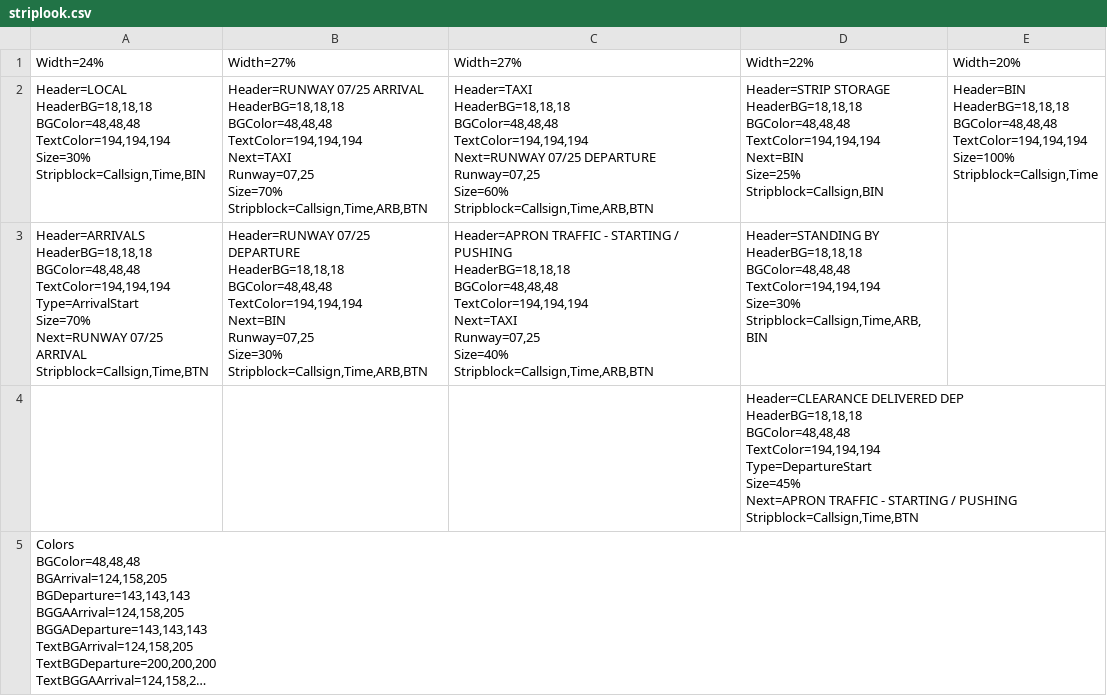
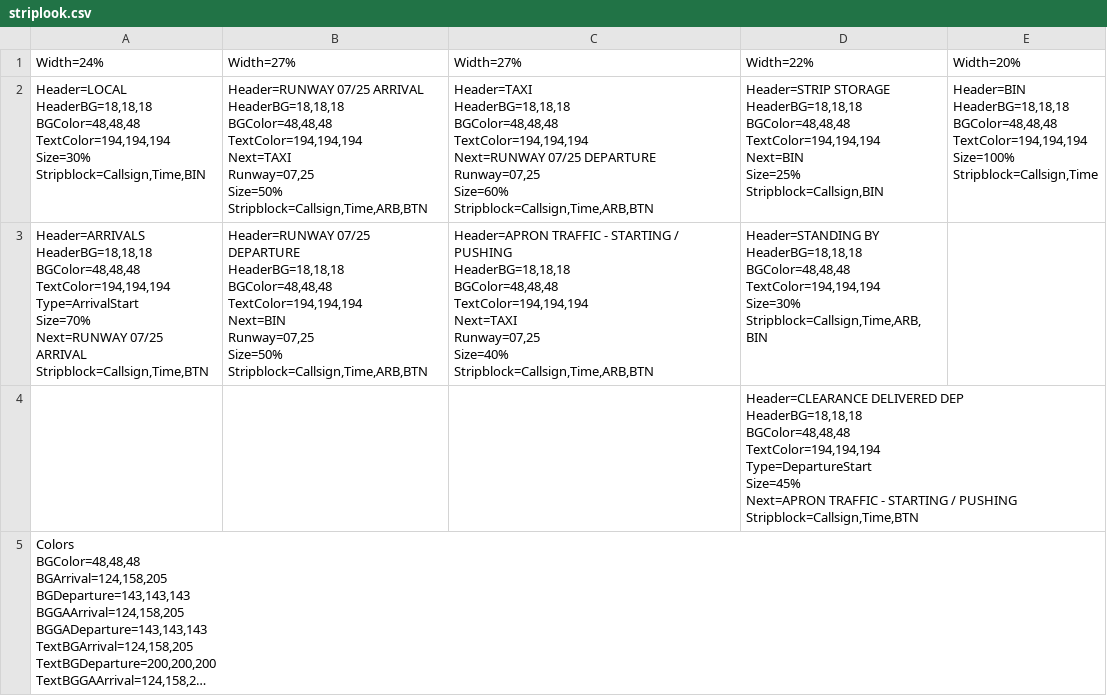
Before and after one commit to derl30n/tower3, a CSV file: EDDS/instruments/new/striplook.csv, drawn as a sheet; long unchanged cells end in ….

Commit message:
improved allocated trip space

```diff
--- a/EDDS/instruments/new/striplook.csv
+++ b/EDDS/instruments/new/striplook.csv
@@ -1,60 +1,60 @@
 Width=24%,Width=27%,Width=27%,Width=22%,Width=20%
-"Header=LOCAL
-HeaderBG=18,18,18
-BGColor=48,48,48
-TextColor=194,194,194
-Size=30%
-Stripblock=Callsign,Time,BIN","Header=RUNWAY 07/25 ARRIVAL
-HeaderBG=18,18,18
-BGColor=48,48,48
-TextColor=194,194,194
-Next=TAXI
-Runway=07,25
-Size=70%
-Stripblock=Callsign,Time,ARB,BTN","Header=TAXI
-HeaderBG=18,18,18
-BGColor=48,48,48
-TextColor=194,194,194
-Next=RUNWAY 07/25 DEPARTURE
-Runway=07,25
-Size=60%
-Stripblock=Callsign,Time,ARB,BTN","Header=STRIP STORAGE
-HeaderBG=18,18,18
-BGColor=48,48,48
-TextColor=194,194,194
-Next=BIN
-Size=25%
-Stripblock=Callsign,BIN","Header=BIN
-HeaderBG=18,18,18
-BGColor=48,48,48
-TextColor=194,194,194
-Size=100%
-Stripblock=Callsign,Time"
-"Header=ARRIVALS
-HeaderBG=18,18,18
-BGColor=48,48,48
-TextColor=194,194,194
-Type=ArrivalStart
-Size=70%
-Next=RUNWAY 07/25 ARRIVAL
-Stripblock=Callsign,Time,BTN","Header=RUNWAY 07/25 DEPARTURE
-HeaderBG=18,18,18
-BGColor=48,48,48
-TextColor=194,194,194
-Next=BIN
-Runway=07,25
-Size=30%
-Stripblock=Callsign,Time,ARB,BTN","Header=APRON TRAFFIC - STARTING / PUSHING
-HeaderBG=18,18,18
-BGColor=48,48,48
-TextColor=194,194,194
-Next=TAXI
-Runway=07,25
-Size=40%
-Stripblock=Callsign,Time,ARB,BTN","Header=STANDING BY
-HeaderBG=18,18,18
-BGColor=48,48,48
-TextColor=194,194,194
-Size=30%
-Stripblock=Callsign,Time,ARB,BIN",
+"Header=LOCAL
+HeaderBG=18,18,18
+BGColor=48,48,48
+TextColor=194,194,194
+Size=30%
+Stripblock=Callsign,Time,BIN","Header=RUNWAY 07/25 ARRIVAL
+HeaderBG=18,18,18
+BGColor=48,48,48
+TextColor=194,194,194
+Next=TAXI
+Runway=07,25
+Size=50%
+Stripblock=Callsign,Time,ARB,BTN","Header=TAXI
+HeaderBG=18,18,18
+BGColor=48,48,48
+TextColor=194,194,194
+Next=RUNWAY 07/25 DEPARTURE
+Runway=07,25
+Size=60%
+Stripblock=Callsign,Time,ARB,BTN","Header=STRIP STORAGE
+HeaderBG=18,18,18
+BGColor=48,48,48
+TextColor=194,194,194
+Next=BIN
+Size=25%
+Stripblock=Callsign,BIN","Header=BIN
+HeaderBG=18,18,18
+BGColor=48,48,48
+TextColor=194,194,194
+Size=100%
+Stripblock=Callsign,Time"
+"Header=ARRIVALS
+HeaderBG=18,18,18
+BGColor=48,48,48
+TextColor=194,194,194
+Type=ArrivalStart
+Size=70%
+Next=RUNWAY 07/25 ARRIVAL
+Stripblock=Callsign,Time,BTN","Header=RUNWAY 07/25 DEPARTURE
+HeaderBG=18,18,18
+BGColor=48,48,48
+TextColor=194,194,194
+Next=BIN
+Runway=07,25
+Size=50%
+Stripblock=Callsign,Time,ARB,BTN","Header=APRON TRAFFIC - STARTING / PUSHING
+HeaderBG=18,18,18
+BGColor=48,48,48
+TextColor=194,194,194
+Next=TAXI
+Runway=07,25
+Size=40%
+Stripblock=Callsign,Time,ARB,BTN","Header=STANDING BY
+HeaderBG=18,18,18
+BGColor=48,48,48
+TextColor=194,194,194
+Size=30%
+Stripblock=Callsign,Time,ARB,BIN",
 ,,,"Header=CLEARANCE DELIVERED DEP
```
